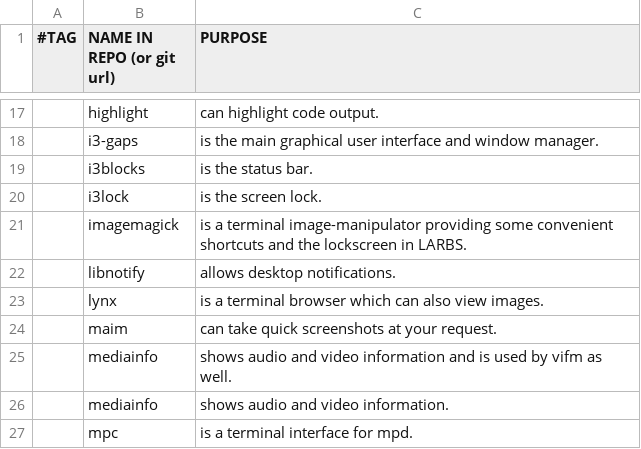
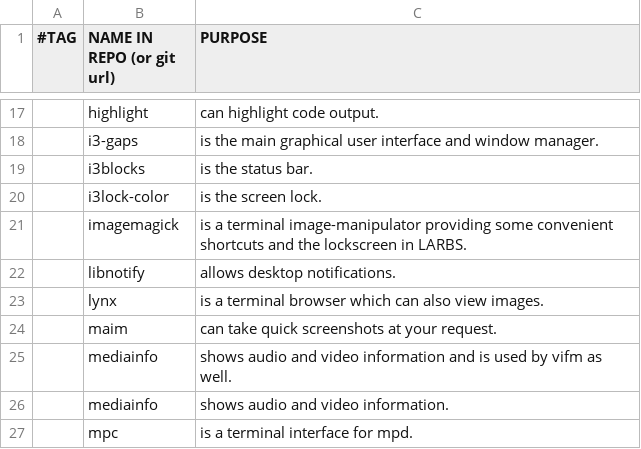
Before and after one commit to rescenic/system-bootstrap, a CSV file: programs.csv, drawn as a sheet; only a part is shown, gaps mark what is left out.

Commit message:
Update programs.csv

```diff
--- a/programs.csv
+++ b/programs.csv
@@ -19,3 +19,3 @@
 ,i3blocks,"is the status bar."
-,i3lock,"is the screen lock."
+,i3lock-color,"is the screen lock."
 ,imagemagick,"is a terminal image-manipulator providing some convenient shortcuts and the lockscreen in LARBS."
```
